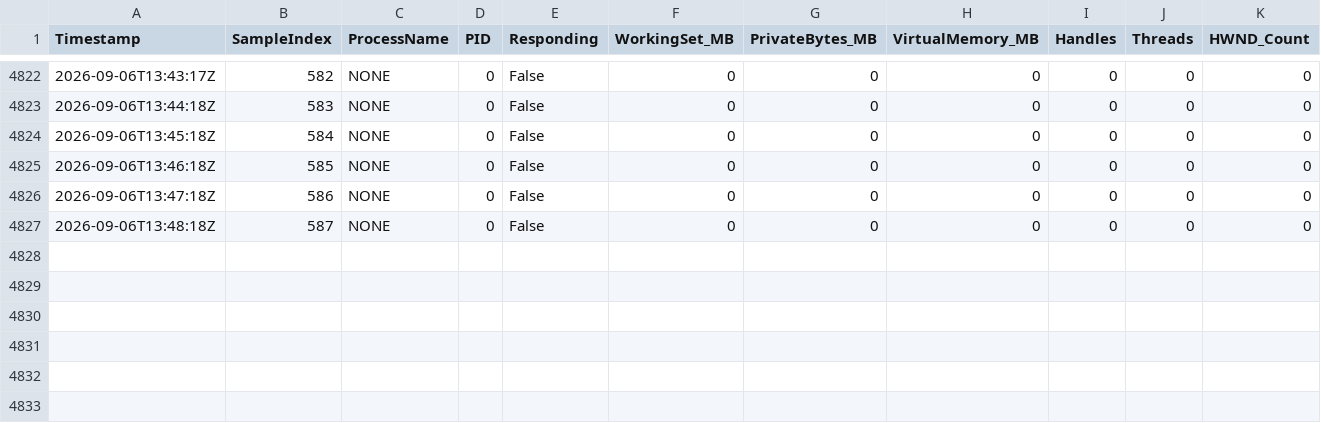
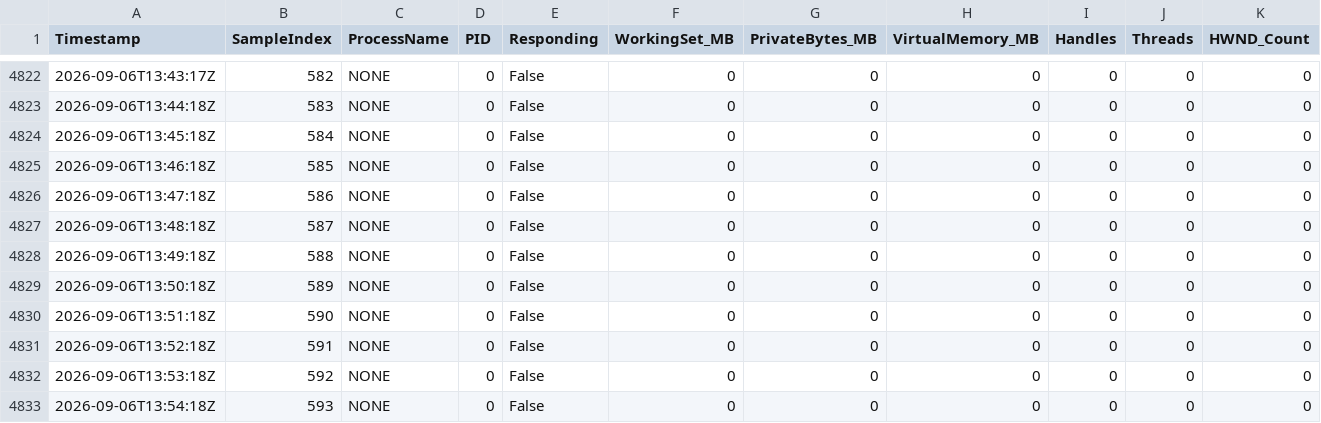
Before and after one commit to denevieirazz/kali-web, a CSV file: docs/qa-data/rc14-soak.csv, drawn as a sheet; only a part is shown, gaps mark what is left out; rows hold the shown columns only; the diff names each change by its address in the sheet, - before the commit and + after, or states it on an @@ line.

```diff
--- a/docs/qa-data/rc14-soak.csv
+++ b/docs/qa-data/rc14-soak.csv
+row 4828: 2026-09-06T13:49:18Z | 588 | NONE | 0 | False | 0 | 0 | 0 | 0 | 0 | 0
+row 4829: 2026-09-06T13:50:18Z | 589 | NONE | 0 | False | 0 | 0 | 0 | 0 | 0 | 0
+row 4830: 2026-09-06T13:51:18Z | 590 | NONE | 0 | False | 0 | 0 | 0 | 0 | 0 | 0
+row 4831: 2026-09-06T13:52:18Z | 591 | NONE | 0 | False | 0 | 0 | 0 | 0 | 0 | 0
+row 4832: 2026-09-06T13:53:18Z | 592 | NONE | 0 | False | 0 | 0 | 0 | 0 | 0 | 0
+row 4833: 2026-09-06T13:54:18Z | 593 | NONE | 0 | False | 0 | 0 | 0 | 0 | 0 | 0
```
Also changed, not shown: 2 other files.
